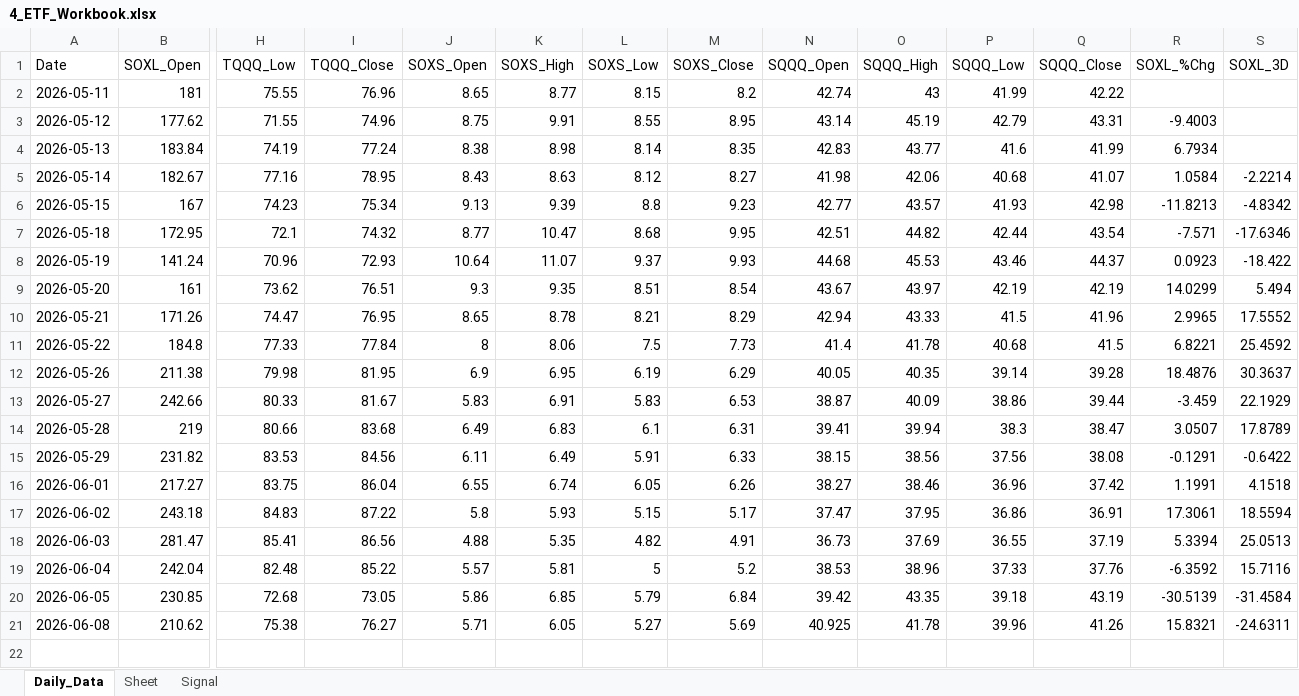
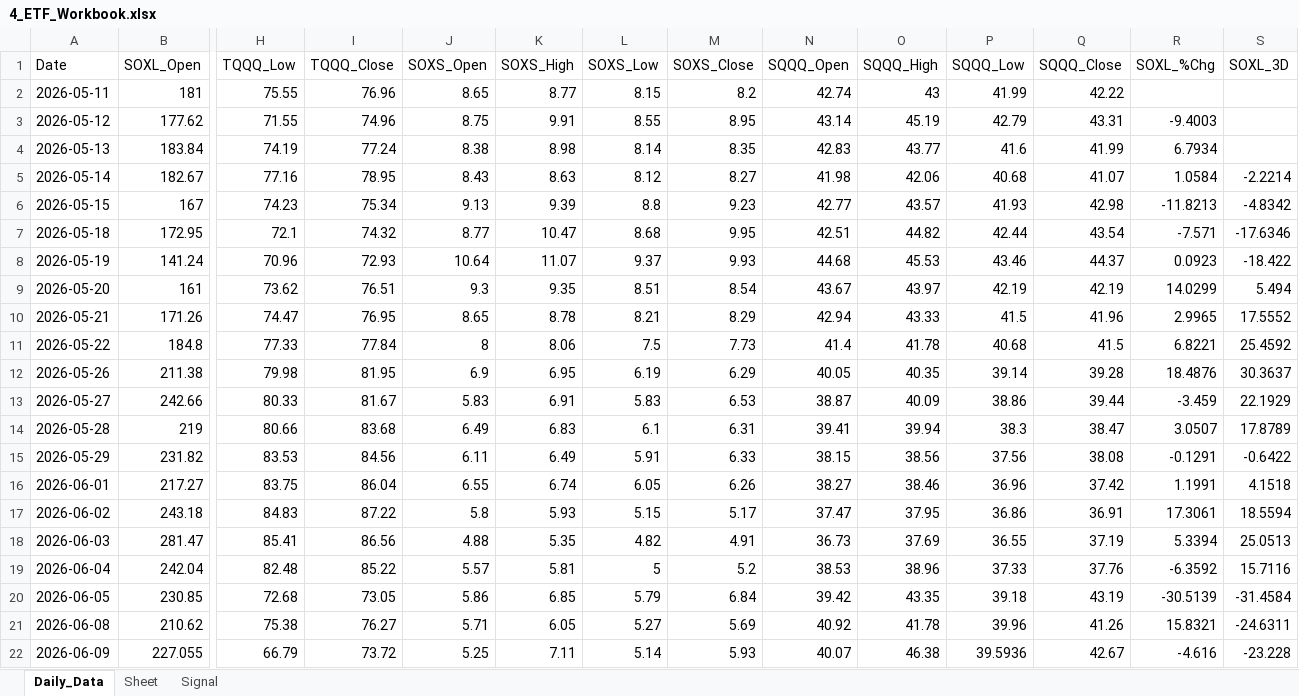
Before and after one commit to mrpink970/sector-research-system, an Excel workbook: data/4_etf/4_ETF_Workbook.xlsx, sheet Daily_Data, drawn as a sheet; only a part is shown, gaps mark what is left out; values as stored, in another font and other column widths than the file's, no borders; rows hold the shown columns only; the diff names each change by its address in the sheet, - before the commit and + after, or states it on an @@ line.

```diff
--- a/data/4_etf/4_ETF_Workbook.xlsx (sheet Daily_Data)
+++ b/data/4_etf/4_ETF_Workbook.xlsx (sheet Daily_Data)
-N21 (SQQQ_Open): 40.925
+N21 (SQQQ_Open): 40.92
+row 22: 2026-06-09 | 227.055 | 66.79 | 73.72 | 5.25 | 7.11 | 5.14 | 5.93 | 40.07 | 46.38 | 39.5936 | 42.67 | -4.616 | -23.228
```
Also changed, not shown: sheet Signal, 14 other files.
